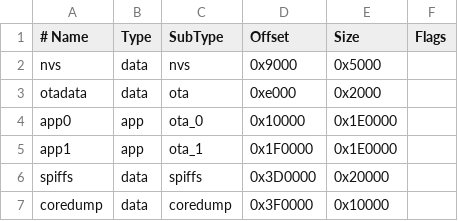
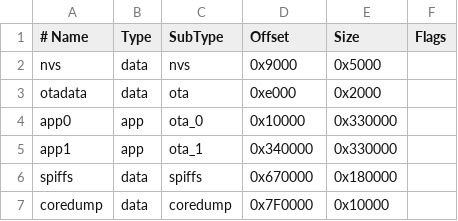
Before and after one commit to ripper121/RoboTrickler, a CSV file: Firmware/USB-Flash/partitions.csv, drawn as a sheet.

```diff
--- a/Firmware/USB-Flash/partitions.csv
+++ b/Firmware/USB-Flash/partitions.csv
@@ -3,5 +3,5 @@ nvs,      data, nvs,     0x9000,  0x5000,
 otadata,  data, ota,     0xe000,  0x2000,
-app0,     app,  ota_0,   0x10000, 0x1E0000,
-app1,     app,  ota_1,   0x1F0000,0x1E0000,
-spiffs,   data, spiffs,  0x3D0000,0x20000,
-coredump, data, coredump,0x3F0000,0x10000,
+app0,     app,  ota_0,   0x10000, 0x330000,
+app1,     app,  ota_1,   0x340000,0x330000,
+spiffs,   data, spiffs,  0x670000,0x180000,
+coredump, data, coredump,0x7F0000,0x10000,
```
Also changed, not shown: 43 other files.
